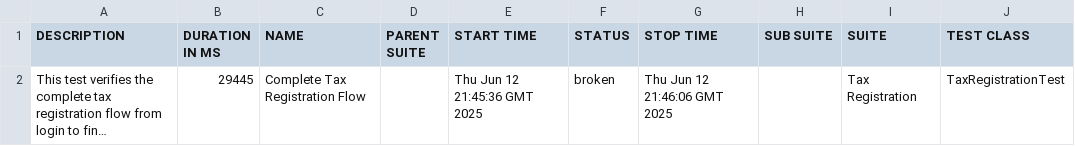
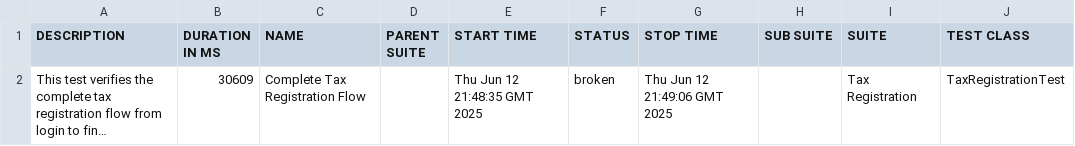
Before and after one commit to gyapeee/homework-2, a CSV file: allure/data/suites.csv, drawn as a sheet; only a part is shown; long unchanged cells end in …; the diff names each change by its address in the sheet, - before the commit and + after, or states it on an @@ line.

```diff
--- a/allure/data/suites.csv
+++ b/allure/data/suites.csv
-B2 (DURATION IN MS): 29445
+B2 (DURATION IN MS): 30609
-E2 (START TIME): Thu Jun 12 21:45:36 GMT 2025
+E2 (START TIME): Thu Jun 12 21:48:35 GMT 2025
-G2 (STOP TIME): Thu Jun 12 21:46:06 GMT 2025
+G2 (STOP TIME): Thu Jun 12 21:49:06 GMT 2025
```
Also changed, not shown: 19 other files.
